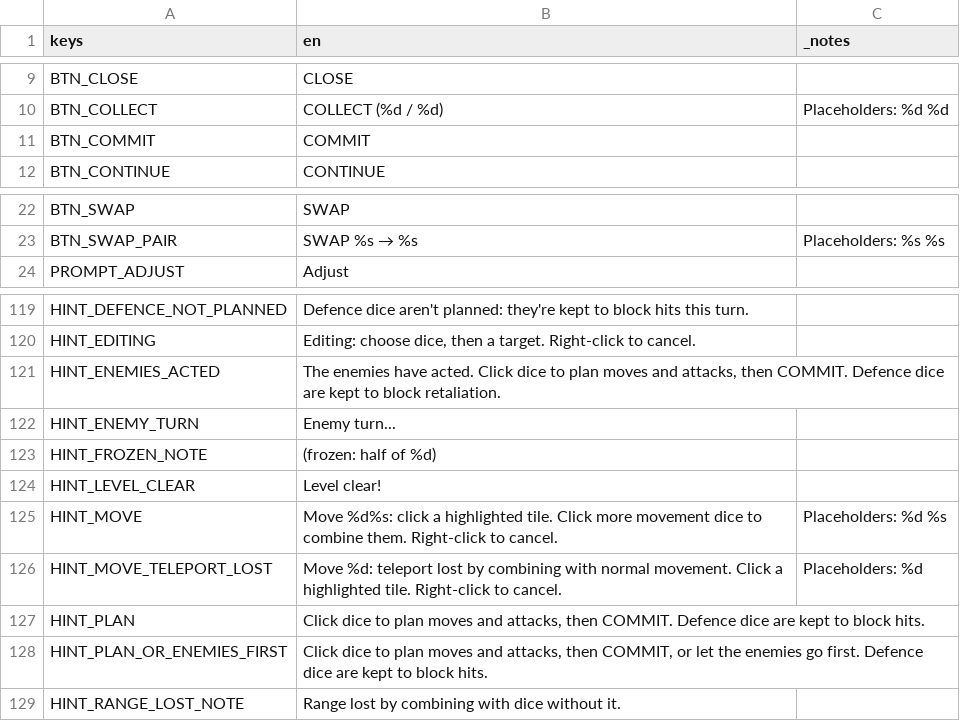
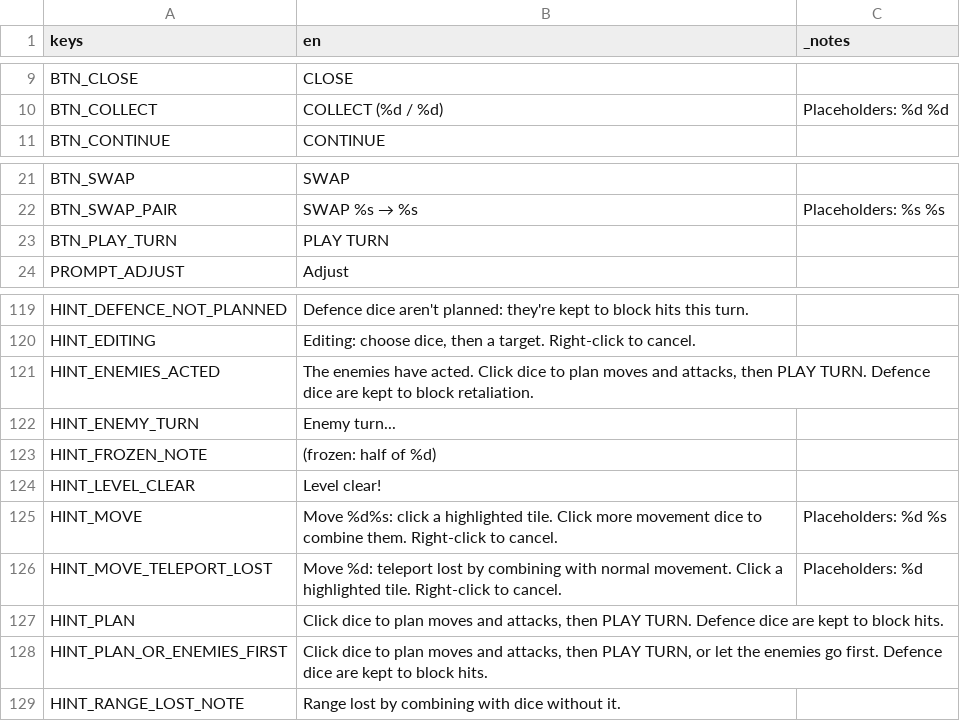
Before and after one commit to FicticiousDev/DiceRogueLite, a CSV file: localisation/strings.csv, drawn as a sheet; only a part is shown, gaps mark what is left out; the diff covers the shown part only.

Commit message:
turn planner update

```diff
--- a/localisation/strings.csv
+++ b/localisation/strings.csv
@@ -10,3 +10,2 @@ BTN_CLOSE,CLOSE,
 BTN_COLLECT,COLLECT  (%d / %d),Placeholders: %d %d
-BTN_COMMIT,COMMIT,
 BTN_CONTINUE,CONTINUE,
@@ -23,2 +22,3 @@ BTN_SWAP,SWAP,
 BTN_SWAP_PAIR,SWAP  %s → %s,Placeholders: %s %s
+BTN_PLAY_TURN,PLAY TURN,
 PROMPT_ADJUST,Adjust,
@@ -125,3 +125,3 @@ HINT_DEFENCE_NOT_PLANNED,Defence dice aren't planned: they're kept to block hits
 HINT_EDITING,"Editing: choose dice, then a target.  Right-click to cancel.",
-HINT_ENEMIES_ACTED,"The enemies have acted.  Click dice to plan moves and attacks, then COMMIT.  Defence dice are kept to block retaliation.",
+HINT_ENEMIES_ACTED,"The enemies have acted.  Click dice to plan moves and attacks, then PLAY TURN.  Defence dice are kept to block retaliation.",
 HINT_ENEMY_TURN,Enemy turn...,
@@ -131,4 +131,4 @@ HINT_MOVE,Move %d%s: click a highlighted tile.  Click more movement dice to comb
 HINT_MOVE_TELEPORT_LOST,Move %d: teleport lost by combining with normal movement.  Click a highlighted tile.  Right-click to cancel.,Placeholders: %d
-HINT_PLAN,"Click dice to plan moves and attacks, then COMMIT.  Defence dice are kept to block hits.",
-HINT_PLAN_OR_ENEMIES_FIRST,"Click dice to plan moves and attacks, then COMMIT, or let the enemies go first.  Defence dice are kept to block hits.",
+HINT_PLAN,"Click dice to plan moves and attacks, then PLAY TURN.  Defence dice are kept to block hits.",
+HINT_PLAN_OR_ENEMIES_FIRST,"Click dice to plan moves and attacks, then PLAY TURN, or let the enemies go first.  Defence dice are kept to block hits.",
 HINT_RANGE_LOST_NOTE,Range lost by combining with dice without it.,
```
Also changed, not shown: 18 added rows, 2 removed rows and 2 edited cells elsewhere in this file, 13 other files.
